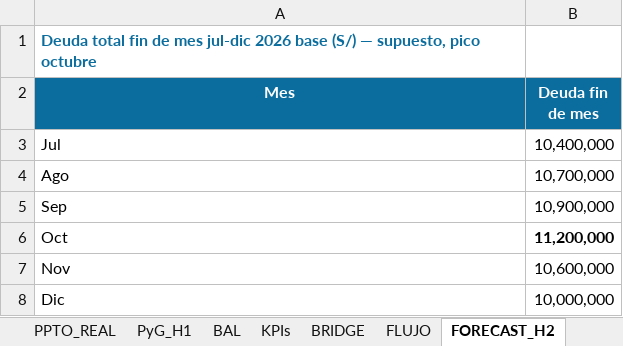
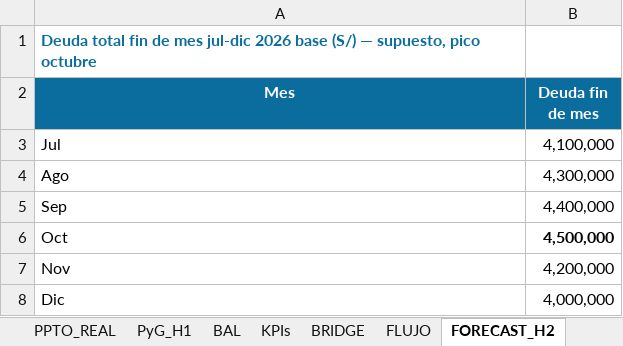
Before and after one commit to Fjgl96/Fjgl96.github.io, an Excel workbook: assets/demo/fpa-pack/fpa_pack_jun2026.xlsx, sheet FORECAST_H2, drawn as a sheet; values as stored, in another font and other column widths than the file's, no borders; the diff names each change by its address in the sheet, - before the commit and + after, or states it on an @@ line.

```diff
--- a/assets/demo/fpa-pack/fpa_pack_jun2026.xlsx (sheet FORECAST_H2)
+++ b/assets/demo/fpa-pack/fpa_pack_jun2026.xlsx (sheet FORECAST_H2)
-B3 (Deuda fin de mes): 10,400,000
+B3 (Deuda fin de mes): 4,100,000
-B4 (Deuda fin de mes): 10,700,000
+B4 (Deuda fin de mes): 4,300,000
-B5 (Deuda fin de mes): 10,900,000
+B5 (Deuda fin de mes): 4,400,000
-B6 (Deuda fin de mes): 11,200,000
+B6 (Deuda fin de mes): 4,500,000
-B7 (Deuda fin de mes): 10,600,000
+B7 (Deuda fin de mes): 4,200,000
-B8 (Deuda fin de mes): 10,000,000
+B8 (Deuda fin de mes): 4,000,000
```
Also changed, not shown: sheet DRILL_SKUS, sheet COMP_LY, sheet DRILL_CLIENTES, sheet BAL, sheet FX_FORECAST, sheet PyG_H1, 8 more sheets, 17 other files.
